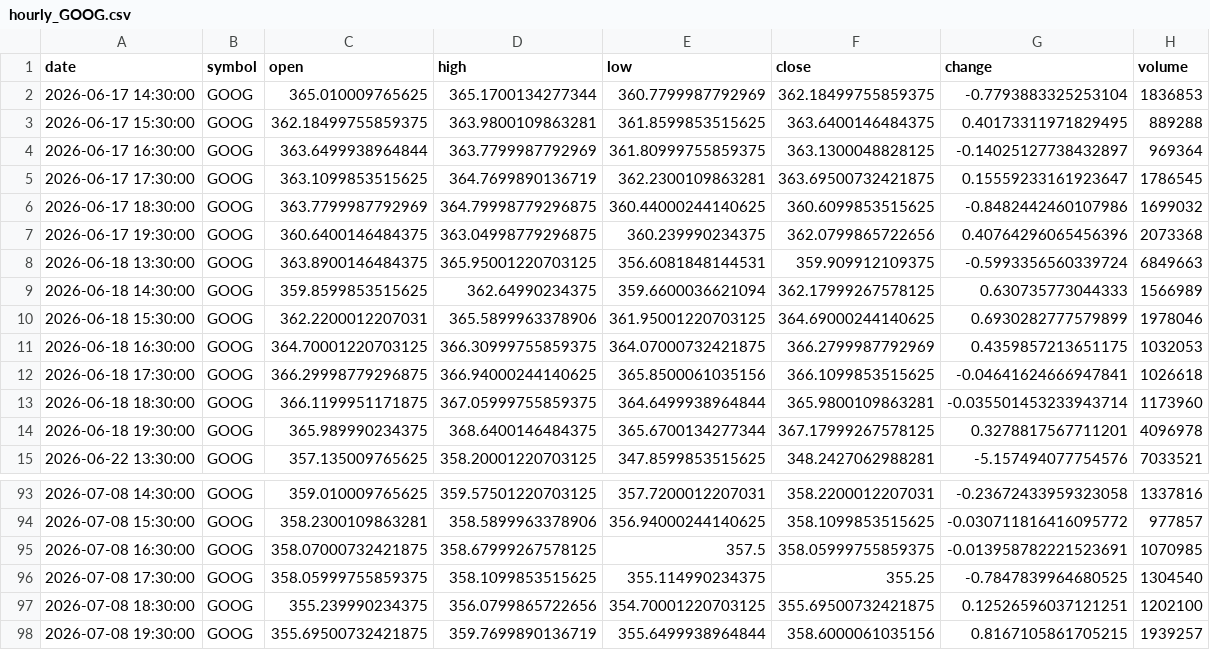
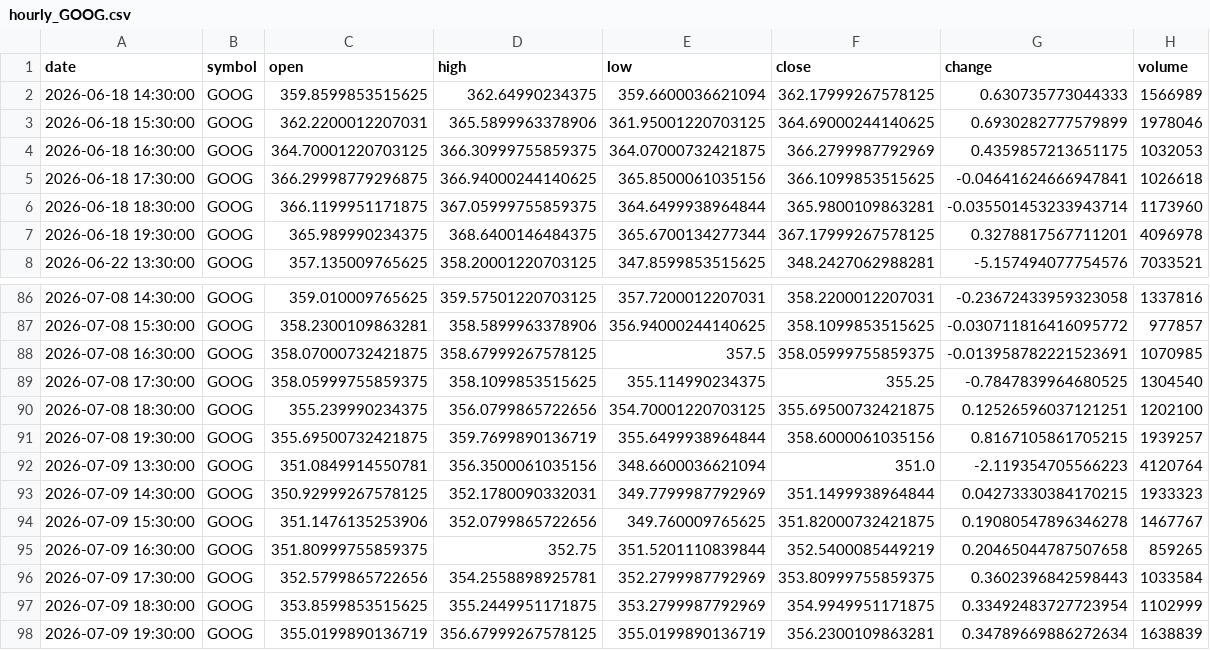
Before and after one commit to timhun/daily-podcast-stk, a CSV file: data/market/hourly_GOOG.csv, drawn as a sheet; only a part is shown, gaps mark what is left out; removed rows and columns are numbered as before the commit, all else as after; the diff names each change by its address in the sheet, - before the commit and + after, or states it on an @@ line.

```diff
--- a/data/market/hourly_GOOG.csv
+++ b/data/market/hourly_GOOG.csv
-row 2: 2026-06-17 14:30:00 | GOOG | 365.010009765625 | 365.1700134277344 | 360.7799987792969 | 362.18499755859375 | -0.7793883325253104 | 1836853
-row 3: 2026-06-17 15:30:00 | GOOG | 362.18499755859375 | 363.9800109863281 | 361.8599853515625 | 363.6400146484375 | 0.40173311971829495 | 889288
-row 4: 2026-06-17 16:30:00 | GOOG | 363.6499938964844 | 363.7799987792969 | 361.80999755859375 | 363.1300048828125 | -0.14025127738432897 | 969364
-row 5: 2026-06-17 17:30:00 | GOOG | 363.1099853515625 | 364.7699890136719 | 362.2300109863281 | 363.69500732421875 | 0.15559233161923647 | 1786545
-row 6: 2026-06-17 18:30:00 | GOOG | 363.7799987792969 | 364.79998779296875 | 360.44000244140625 | 360.6099853515625 | -0.8482442460107986 | 1699032
-row 7: 2026-06-17 19:30:00 | GOOG | 360.6400146484375 | 363.04998779296875 | 360.239990234375 | 362.0799865722656 | 0.40764296065456396 | 2073368
-row 8: 2026-06-18 13:30:00 | GOOG | 363.8900146484375 | 365.95001220703125 | 356.6081848144531 | 359.909912109375 | -0.5993356560339724 | 6849663
+row 92: 2026-07-09 13:30:00 | GOOG | 351.0849914550781 | 356.3500061035156 | 348.6600036621094 | 351.0 | -2.119354705566223 | 4120764
+row 93: 2026-07-09 14:30:00 | GOOG | 350.92999267578125 | 352.1780090332031 | 349.7799987792969 | 351.1499938964844 | 0.04273330384170215 | 1933323
+row 94: 2026-07-09 15:30:00 | GOOG | 351.1476135253906 | 352.0799865722656 | 349.760009765625 | 351.82000732421875 | 0.19080547896346278 | 1467767
+row 95: 2026-07-09 16:30:00 | GOOG | 351.80999755859375 | 352.75 | 351.5201110839844 | 352.5400085449219 | 0.20465044787507658 | 859265
+row 96: 2026-07-09 17:30:00 | GOOG | 352.5799865722656 | 354.2558898925781 | 352.2799987792969 | 353.80999755859375 | 0.3602396842598443 | 1033584
+row 97: 2026-07-09 18:30:00 | GOOG | 353.8599853515625 | 355.2449951171875 | 353.2799987792969 | 354.9949951171875 | 0.33492483727723954 | 1102999
+row 98: 2026-07-09 19:30:00 | GOOG | 355.0199890136719 | 356.67999267578125 | 355.0199890136719 | 356.2300109863281 | 0.34789669886272634 | 1638839
```
Also changed, not shown: data/market/daily_QQQ.csv, data/market/hourly_LLY.csv, 39 other files.
